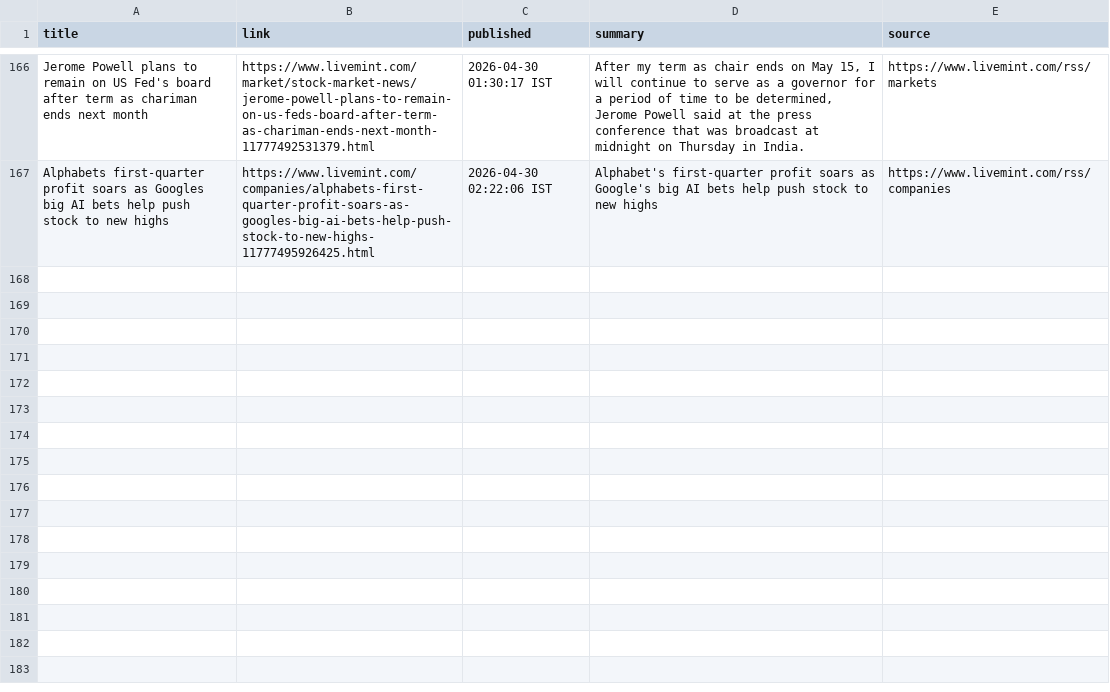
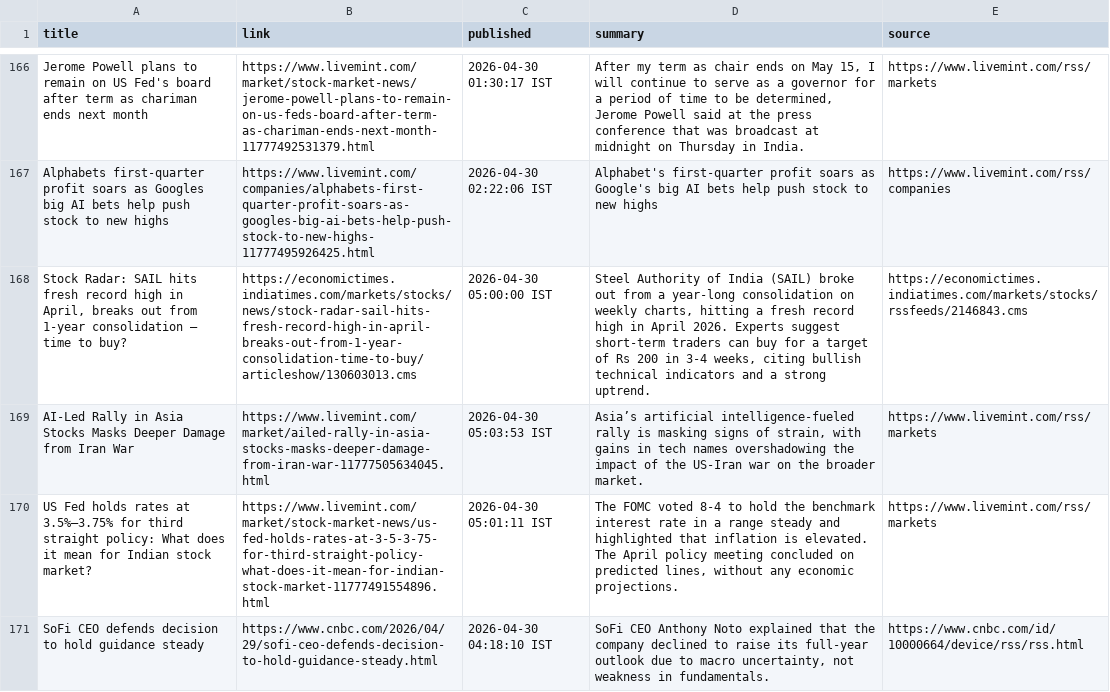
Before and after one commit to aarshrana007/Stock_Analysis, a CSV file: news_data/india_financial_news_2026-04-29.csv, drawn as a sheet; only a part is shown, gaps mark what is left out; the diff names each change by its address in the sheet, - before the commit and + after, or states it on an @@ line.

```diff
--- a/news_data/india_financial_news_2026-04-29.csv
+++ b/news_data/india_financial_news_2026-04-29.csv
+row 168: Stock Radar: SAIL hits fresh record high in April, breaks out from 1-year consolidation – time to buy? | https://economictimes.indiatimes.com/markets/stocks/news/stock-radar-sail-hits-fresh-record-high-in-april-breaks-out-from-1-year-consolidation-time-to-buy/articleshow/130603013.cms | 2026-04-30 05:00:00 IST | Steel Authority of India (SAIL) broke out from a year-long consolidation on weekly charts, hitting a fresh record high in April 2026. Experts suggest short-term traders can buy for a target of Rs 200 in 3-4 weeks, citing bullish technical indicators and a strong uptrend. | https://economictimes.indiatimes.com/markets/stocks/rssfeeds/2146843.cms
+row 169: AI-Led Rally in Asia Stocks Masks Deeper Damage from Iran War | https://www.livemint.com/market/ailed-rally-in-asia-stocks-masks-deeper-damage-from-iran-war-11777505634045.html | 2026-04-30 05:03:53 IST | Asia’s artificial intelligence-fueled rally is masking signs of strain, with gains in tech names overshadowing the impact of the US-Iran war on the broader market. | https://www.livemint.com/rss/markets
+row 170: US Fed holds rates at 3.5%–3.75% for third straight policy: What does it mean for Indian stock market? | https://www.livemint.com/market/stock-market-news/us-fed-holds-rates-at-3-5-3-75-for-third-straight-policy-what-does-it-mean-for-indian-stock-market-11777491554896.html | 2026-04-30 05:01:11 IST | The FOMC voted 8-4 to hold the benchmark interest rate in a range steady and highlighted that inflation is elevated. The April policy meeting concluded on predicted lines, without any economic projections. | https://www.livemint.com/rss/markets
+row 171: SoFi CEO defends decision to hold guidance steady | https://www.cnbc.com/2026/04/29/sofi-ceo-defends-decision-to-hold-guidance-steady.html | 2026-04-30 04:18:10 IST | SoFi CEO Anthony Noto explained that the company declined to raise its full-year outlook due to macro uncertainty, not weakness in fundamentals. | https://www.cnbc.com/id/10000664/device/rss/rss.html
```
Also changed, not shown: 1 other file.
